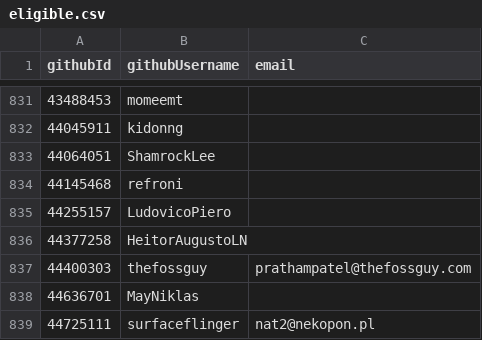
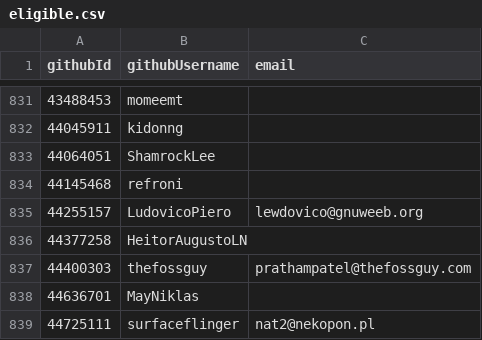
Before and after one commit to simonhollingshead/SC-election-2025, a CSV file: eligible.csv, drawn as a sheet; only a part is shown, gaps mark what is left out.

Commit message:
eligible.csv: add email for LudovicoPiero
Signed-off-by: Ludovico Piero <lewdovico@gnuweeb.org>

```diff
--- a/eligible.csv
+++ b/eligible.csv
@@ -834,3 +834,3 @@ githubId,githubUsername,email
 44145468,refroni,
-44255157,LudovicoPiero,
+44255157,LudovicoPiero,lewdovico@gnuweeb.org
 44377258,HeitorAugustoLN,
```
